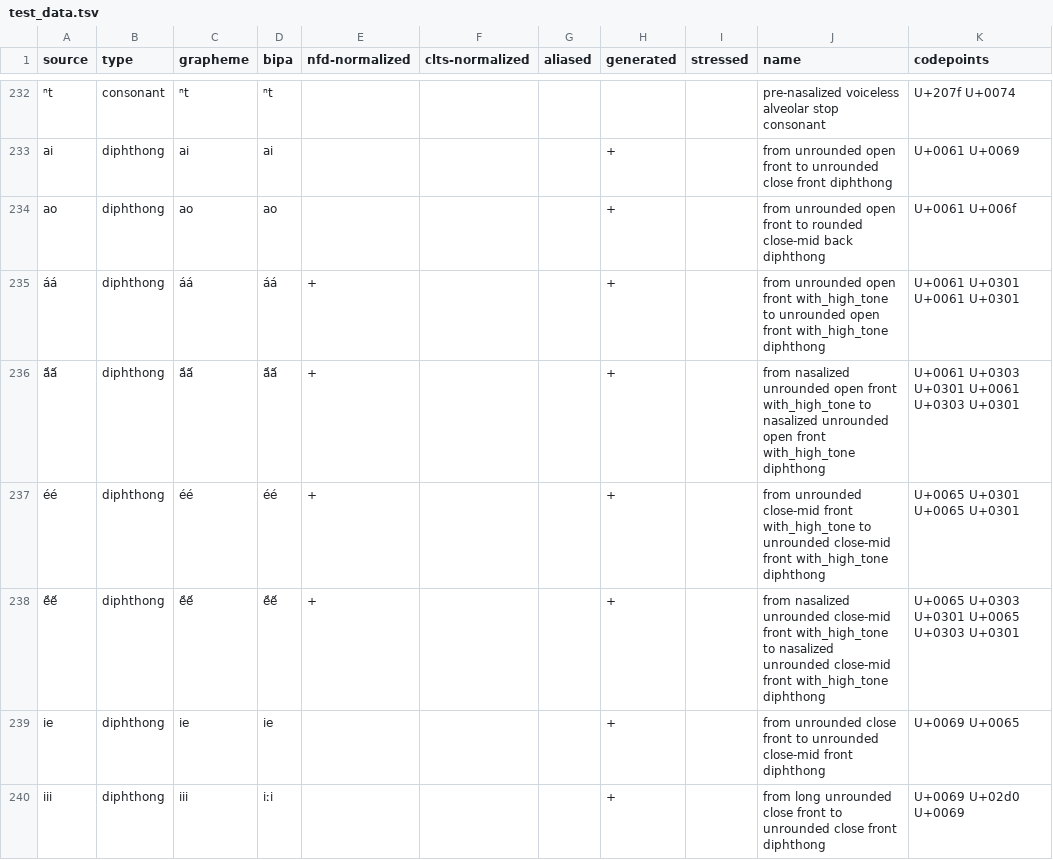
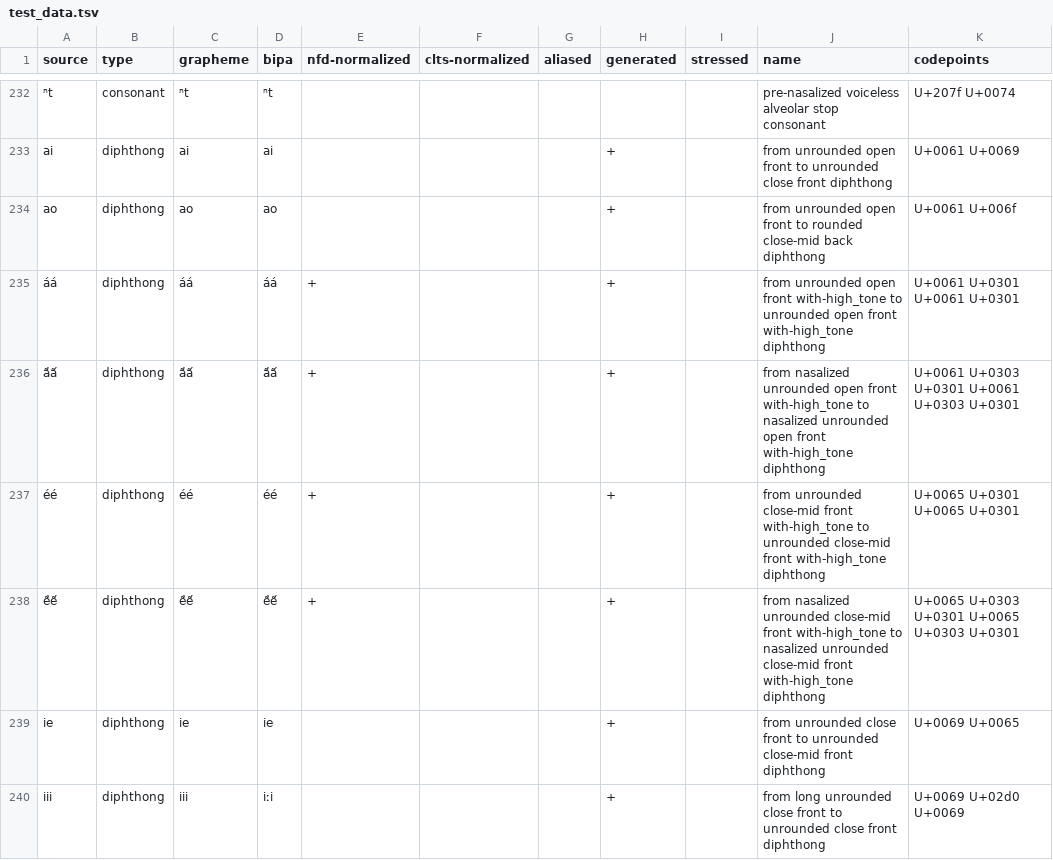
Before and after one commit to cldf-clts/pyclts, a TSV file: src/pyclts/data/test_data.tsv, drawn as a sheet; only a part is shown, gaps mark what is left out; the diff covers the shown part only.

Commit message:
update new sounds

```diff
--- a/src/pyclts/data/test_data.tsv
+++ b/src/pyclts/data/test_data.tsv
@@ -234,6 +234,6 @@ ai	diphthong	ai	ai				+		from unrounded open front to unrounded close front diph
 ao	diphthong	ao	ao				+		from unrounded open front to rounded close-mid back diphthong	U+0061 U+006f
-áá	diphthong	áá	áá	+			+		from unrounded open front with_high_tone to unrounded open front with_high_tone diphthong	U+0061 U+0301 U+0061 U+0301
-ã́ã́	diphthong	ã́ã́	ã́ã́	+			+		from nasalized unrounded open front with_high_tone to nasalized unrounded open front with_high_tone diphthong	U+0061 U+0303 U+0301 U+0061 U+0303 U+0301
-éé	diphthong	éé	éé	+			+		from unrounded close-mid front with_high_tone to unrounded close-mid front with_high_tone diphthong	U+0065 U+0301 U+0065 U+0301
-ẽ́ẽ́	diphthong	ẽ́ẽ́	ẽ́ẽ́	+			+		from nasalized unrounded close-mid front with_high_tone to nasalized unrounded close-mid front with_high_tone diphthong	U+0065 U+0303 U+0301 U+0065 U+0303 U+0301
+áá	diphthong	áá	áá	+			+		from unrounded open front with-high_tone to unrounded open front with-high_tone diphthong	U+0061 U+0301 U+0061 U+0301
+ã́ã́	diphthong	ã́ã́	ã́ã́	+			+		from nasalized unrounded open front with-high_tone to nasalized unrounded open front with-high_tone diphthong	U+0061 U+0303 U+0301 U+0061 U+0303 U+0301
+éé	diphthong	éé	éé	+			+		from unrounded close-mid front with-high_tone to unrounded close-mid front with-high_tone diphthong	U+0065 U+0301 U+0065 U+0301
+ẽ́ẽ́	diphthong	ẽ́ẽ́	ẽ́ẽ́	+			+		from nasalized unrounded close-mid front with-high_tone to nasalized unrounded close-mid front with-high_tone diphthong	U+0065 U+0303 U+0301 U+0065 U+0303 U+0301
 ie	diphthong	ie	ie				+		from unrounded close front to unrounded close-mid front diphthong	U+0069 U+0065
```
Also changed, not shown: 38 edited cells elsewhere in this file.
